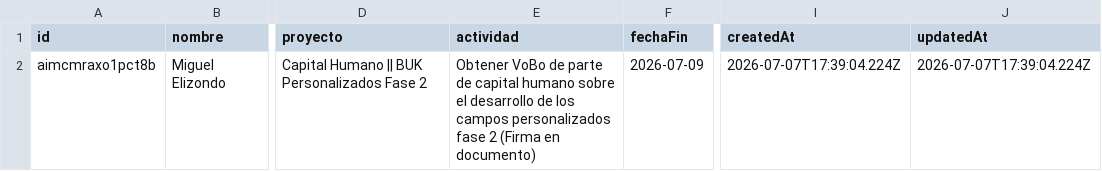
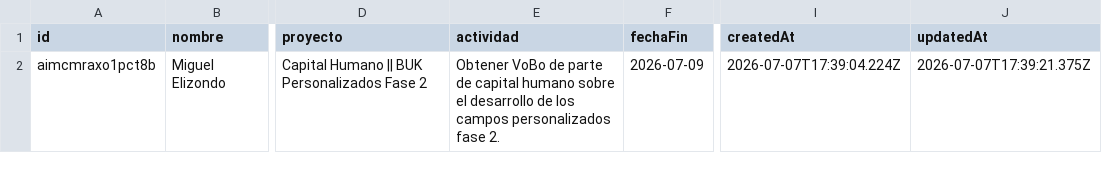
Before and after one commit to DTI-Dashboard/Proyectos, a CSV file: actividades_imc.csv, drawn as a sheet; only a part is shown, gaps mark what is left out; the diff names each change by its address in the sheet, - before the commit and + after, or states it on an @@ line.

Commit message:
backup: actividades_imc.csv actualizado desde dashboard

```diff
--- a/actividades_imc.csv
+++ b/actividades_imc.csv
-E2 (actividad): …personalizados fase 2 (Firma en documento)
+E2 (actividad): …personalizados fase 2.
-J2 (updatedAt): 2026-07-07T17:39:04.224Z
+J2 (updatedAt): 2026-07-07T17:39:21.375Z
```
